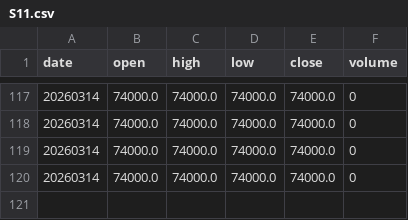
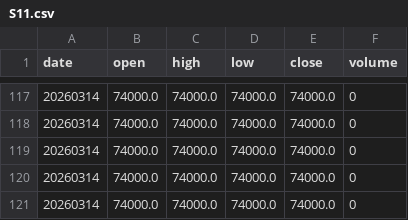
Before and after one commit to cameranotifications8824/gex-feed, a CSV file: S11.csv, drawn as a sheet; only a part is shown, gaps mark what is left out; the diff names each change by its address in the sheet, - before the commit and + after, or states it on an @@ line.

Commit message:
update S11.csv 1773465451

```diff
--- a/S11.csv
+++ b/S11.csv
+row 121: 20260314 | 74000.0 | 74000.0 | 74000.0 | 74000.0 | 0
```
